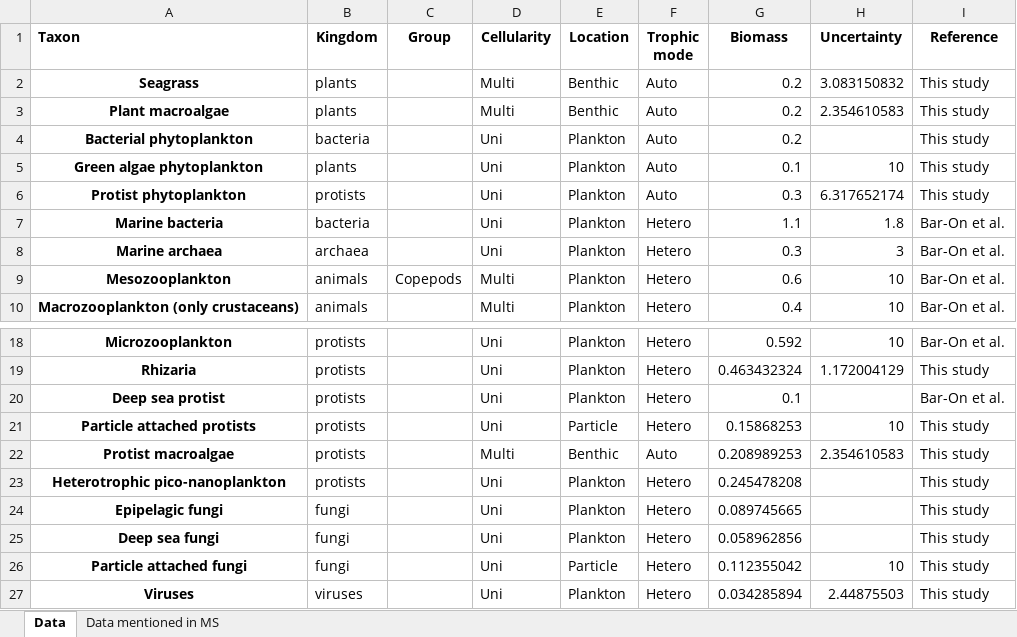
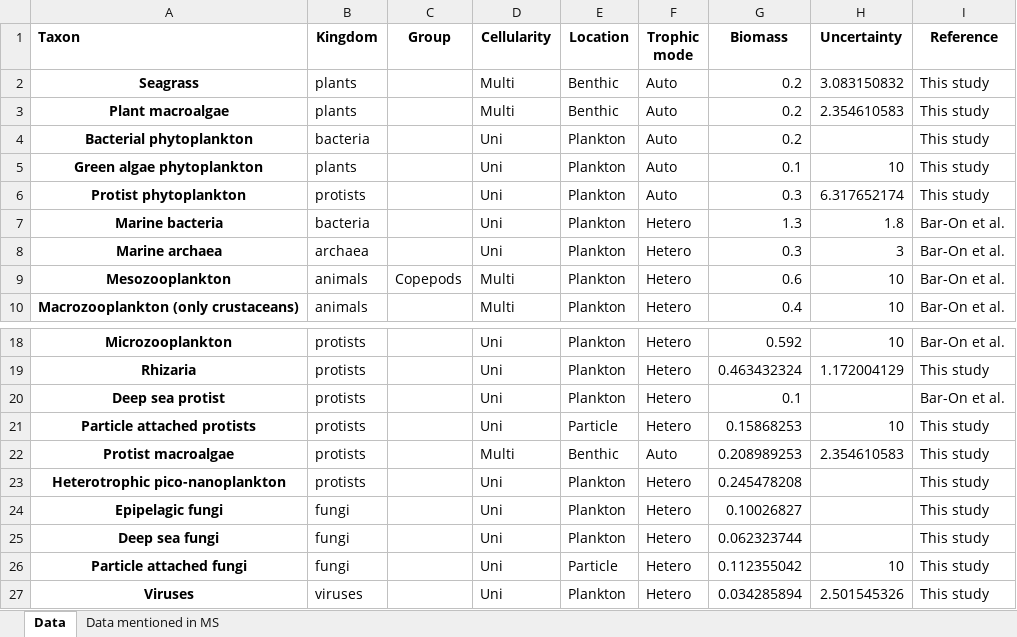
Before and after one commit to WenyuMolly/ocean_biomass, an Excel workbook: results/results.xlsx, sheet Data, drawn as a sheet; only a part is shown, gaps mark what is left out; values as stored, in another font and other column widths than the file's, no borders; charts and pictures not drawn; the diff names each change by its address in the sheet, - before the commit and + after, or states it on an @@ line.

```diff
--- a/results/results.xlsx (sheet Data)
+++ b/results/results.xlsx (sheet Data)
-G7 (Biomass): 1.1
+G7 (Biomass): 1.3
-G24 (Biomass): 0.089745665
+G24 (Biomass): 0.10026827
-G25 (Biomass): 0.058962856
+G25 (Biomass): 0.062323744
-H27 (Uncertainty): 2.44875503
+H27 (Uncertainty): 2.501545326
```
Also changed, not shown: sheet Data mentioned in MS, charts or pictures, 18 other files.
